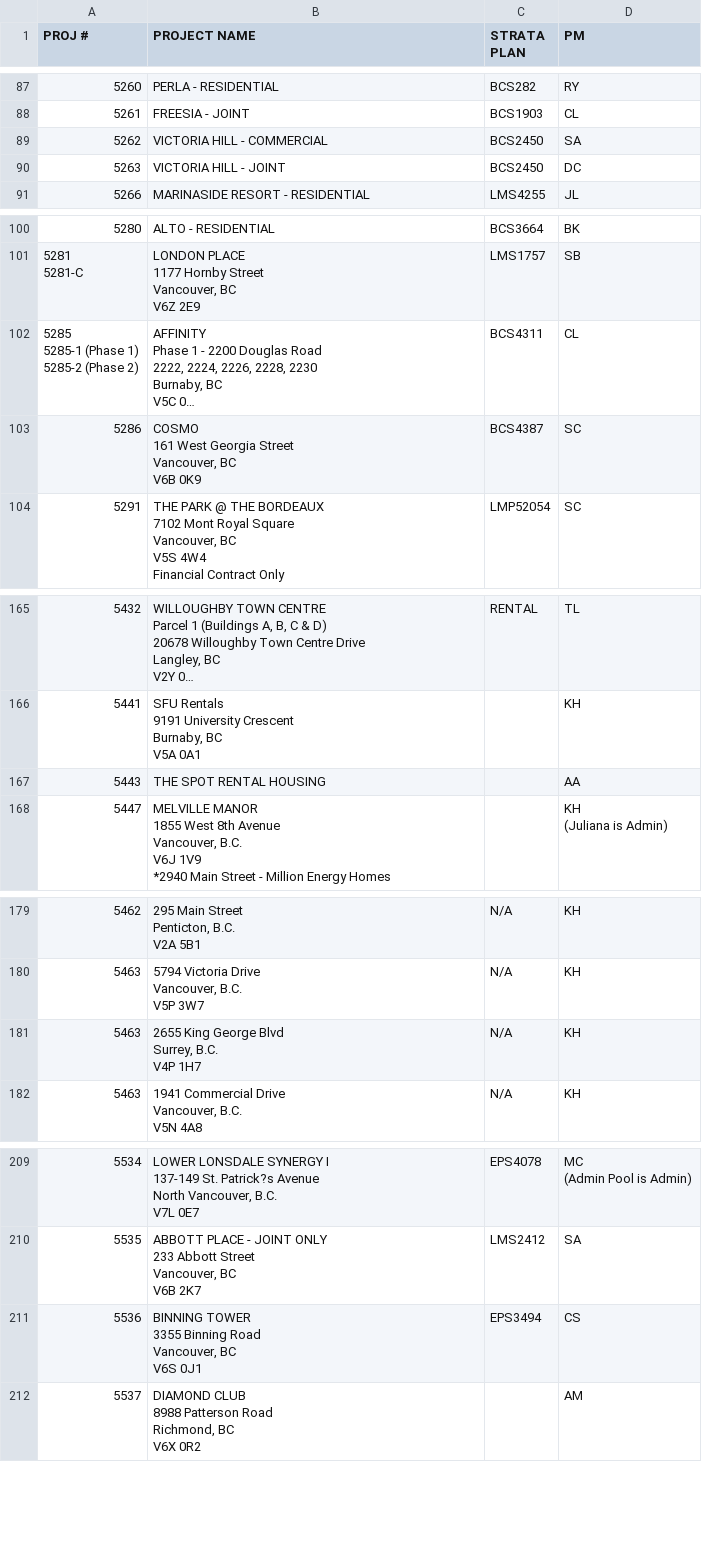
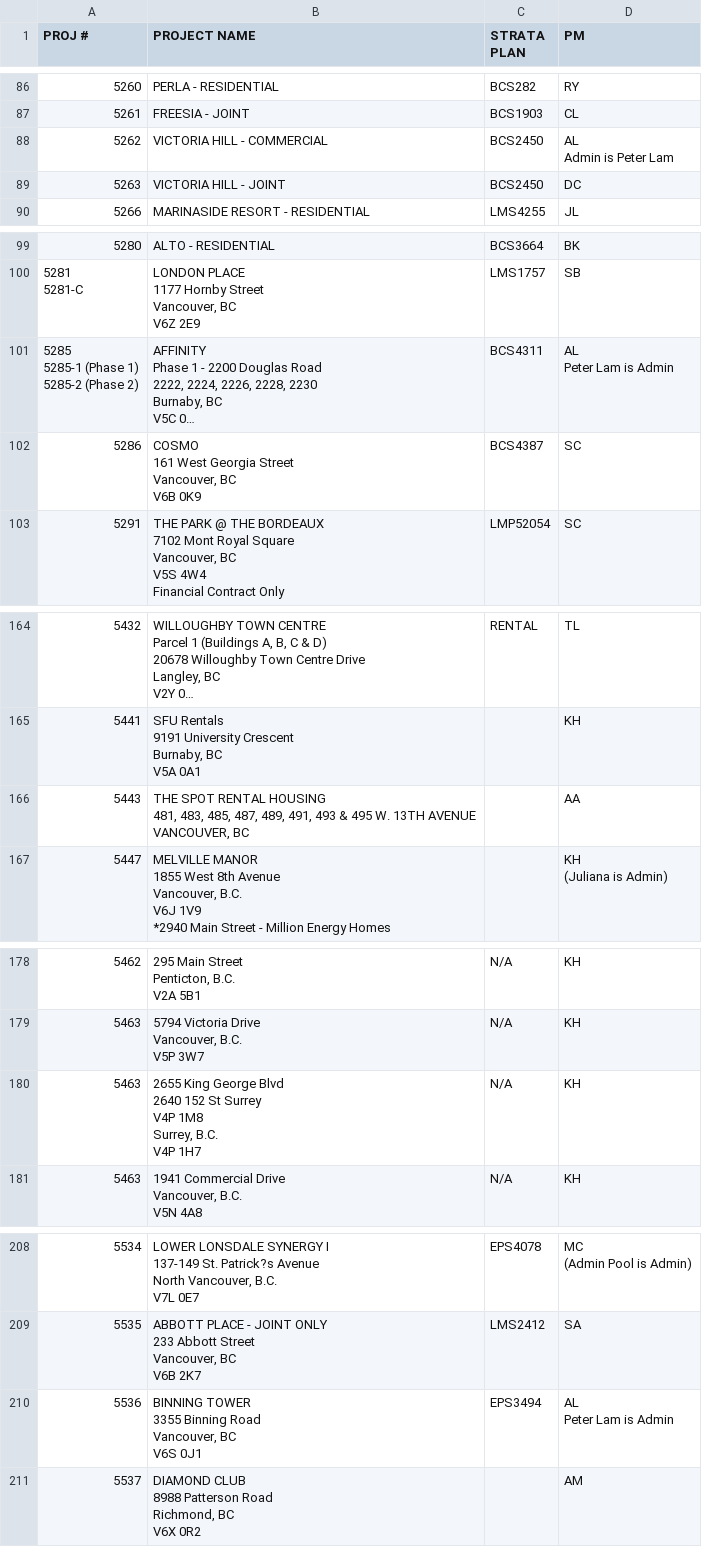
Before and after one commit to zeyongj/zeyongj.github.io, a CSV file: data/pm.csv, drawn as a sheet; only a part is shown, gaps mark what is left out; long unchanged cells end in …; addresses are those after the commit; ↵ is a line break in a cell; the diff covers the shown part only; the diff names each change by its address in the sheet, - before the commit and + after, or states it on an @@ line.

```diff
--- a/data/pm.csv
+++ b/data/pm.csv
-D88 (PM): SA
+D88 (PM): AL ↵ Admin is Peter Lam
-D101 (PM): CL
+D101 (PM): AL ↵ Peter Lam is Admin
-B166 (PROJECT NAME): …RENTAL HOUSING
+B166 (PROJECT NAME): …RENTAL HOUSING ↵ 481, 483, 485, 487, 489, 491, 493 & 495 W. 13TH AVENUE ↵ VANCOUVER, BC
-B180 (PROJECT NAME): …George Blvd ↵ Surrey, B.C.…
+B180 (PROJECT NAME): …George Blvd ↵ 2640 152 St Surrey ↵ V4P 1M8 ↵ Surrey, B.C.…
-D210 (PM): CS
+D210 (PM): AL ↵ Peter Lam is Admin
```
Also changed, not shown: 1 added row, 1 removed row and 9 edited cells elsewhere in this file.
